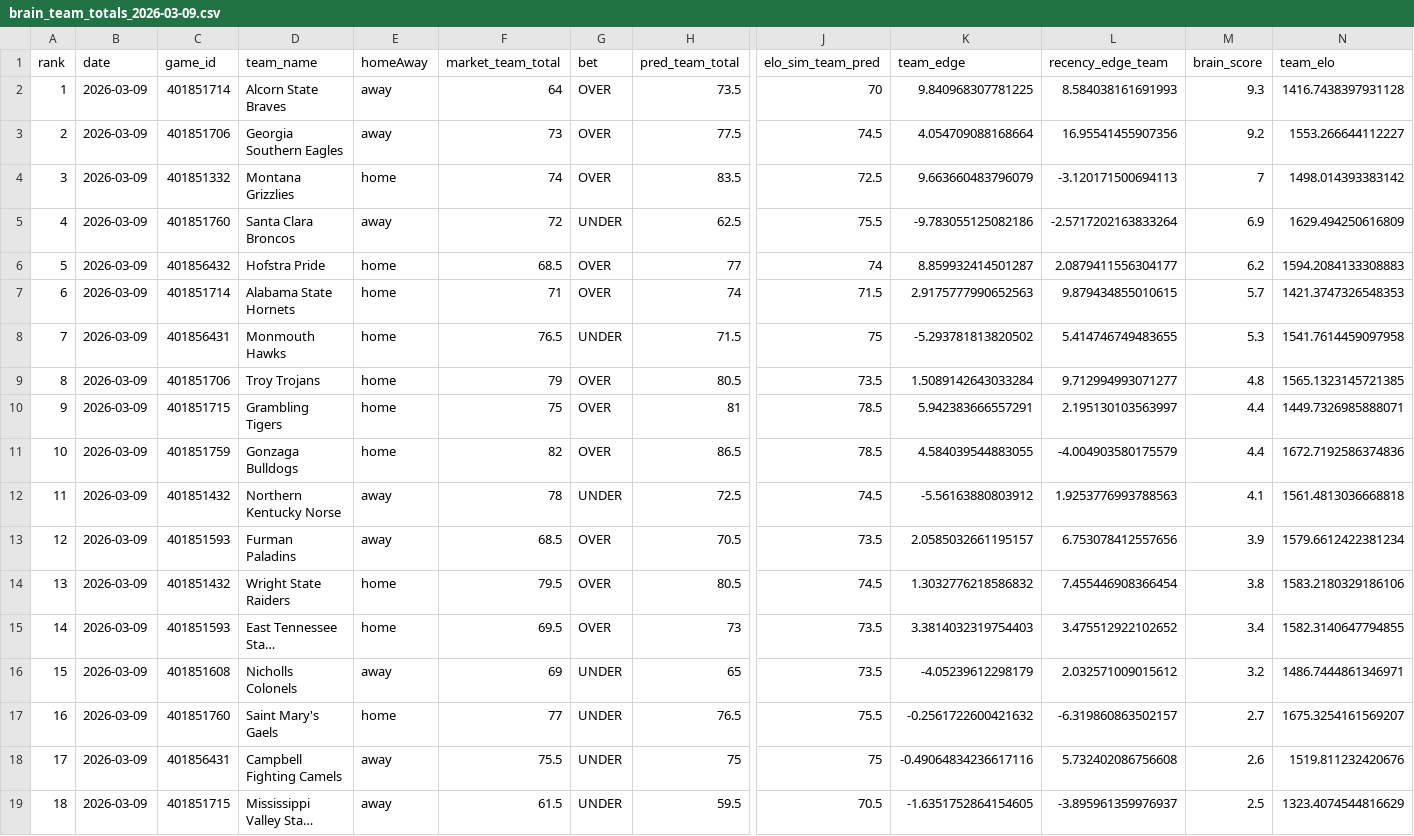
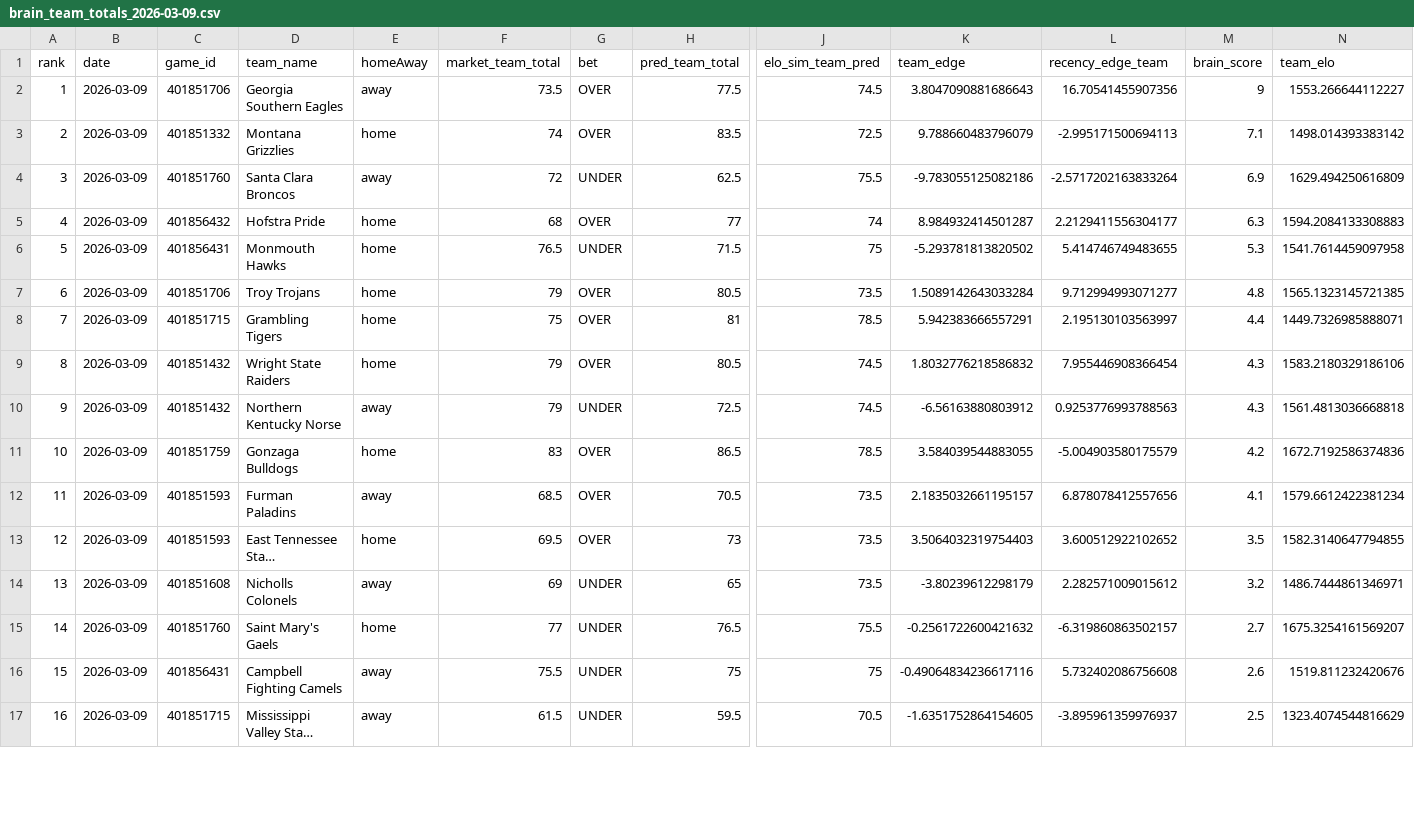
Before and after one commit to CameronBroussard6/cbb-site, a CSV file: data/brain_team_totals_2026-03-09.csv, drawn as a sheet; only a part is shown, gaps mark what is left out; long unchanged cells end in …; removed rows and columns are numbered as before the commit, all else as after; rows hold the shown columns only; the diff covers the shown part only; the diff names each change by its address in the sheet, - before the commit and + after, or states it on an @@ line.

```diff
--- a/data/brain_team_totals_2026-03-09.csv
+++ b/data/brain_team_totals_2026-03-09.csv
-row 2: 1 | 2026-03-09 | 401851714 | Alcorn State Braves | away | 64 | OVER | 73.5 | 70 | 9.840968307781225 | 8.584038161691993 | 9.3 | 1416.7438397931128
@@ column A (rank) renumbered from row 2 down @@
-F2 (market_team_total): 73
+F2 (market_team_total): 73.5
-K2 (team_edge): 4.054709088168664
+K2 (team_edge): 3.8047090881686643
-L2 (recency_edge_team): 16.95541455907356
+L2 (recency_edge_team): 16.70541455907356
-M2 (brain_score): 9.2
+M2 (brain_score): 9
-K3 (team_edge): 9.663660483796079
+K3 (team_edge): 9.788660483796079
-L3 (recency_edge_team): -3.120171500694113
+L3 (recency_edge_team): -2.995171500694113
-M3 (brain_score): 7
+M3 (brain_score): 7.1
-F5 (market_team_total): 68.5
+F5 (market_team_total): 68
-K5 (team_edge): 8.859932414501287
+K5 (team_edge): 8.984932414501287
-L5 (recency_edge_team): 2.0879411556304177
+L5 (recency_edge_team): 2.2129411556304177
-M5 (brain_score): 6.2
+M5 (brain_score): 6.3
-row 7: 6 | 2026-03-09 | 401851714 | Alabama State Hornets | home | 71 | OVER | 74 | 71.5 | 2.9175777990652563 | 9.879434855010615 | 5.7 | 1421.3747326548353
-row 11: 10 | 2026-03-09 | 401851759 | Gonzaga Bulldogs | home | 82 | OVER | 86.5 | 78.5 | 4.584039544883055 | -4.004903580175579 | 4.4 | 1672.7192586374836
+row 9: 8 | 2026-03-09 | 401851432 | Wright State Raiders | home | 79 | OVER | 80.5 | 74.5 | 1.8032776218586832 | 7.955446908366454 | 4.3 | 1583.2180329186106
-F10 (market_team_total): 78
+F10 (market_team_total): 79
-K10 (team_edge): -5.56163880803912
+K10 (team_edge): -6.56163880803912
-L10 (recency_edge_team): 1.9253776993788563
+L10 (recency_edge_team): 0.9253776993788563
-M10 (brain_score): 4.1
+M10 (brain_score): 4.3
+row 11: 10 | 2026-03-09 | 401851759 | Gonzaga Bulldogs | home | 83 | OVER | 86.5 | 78.5 | 3.584039544883055 | -5.004903580175579 | 4.2 | 1672.7192586374836
-K12 (team_edge): 2.0585032661195157
+K12 (team_edge): 2.1835032661195157
-L12 (recency_edge_team): 6.753078412557656
+L12 (recency_edge_team): 6.878078412557656
-M12 (brain_score): 3.9
+M12 (brain_score): 4.1
-row 14: 13 | 2026-03-09 | 401851432 | Wright State Raiders | home | 79.5 | OVER | 80.5 | 74.5 | 1.3032776218586832 | 7.455446908366454 | 3.8 | 1583.2180329186106
-K13 (team_edge): 3.3814032319754403
+K13 (team_edge): 3.5064032319754403
-L13 (recency_edge_team): 3.475512922102652
+L13 (recency_edge_team): 3.600512922102652
-M13 (brain_score): 3.4
+M13 (brain_score): 3.5
-K14 (team_edge): -4.05239612298179
+K14 (team_edge): -3.80239612298179
-L14 (recency_edge_team): 2.032571009015612
+L14 (recency_edge_team): 2.282571009015612
```
Also changed, not shown: 2 added rows, 2 removed rows and 6 edited cells elsewhere in this file, data/brain_game_totals_2026-03-09.csv, data/brain_spreads_2026-03-09.csv, 10 other files.
